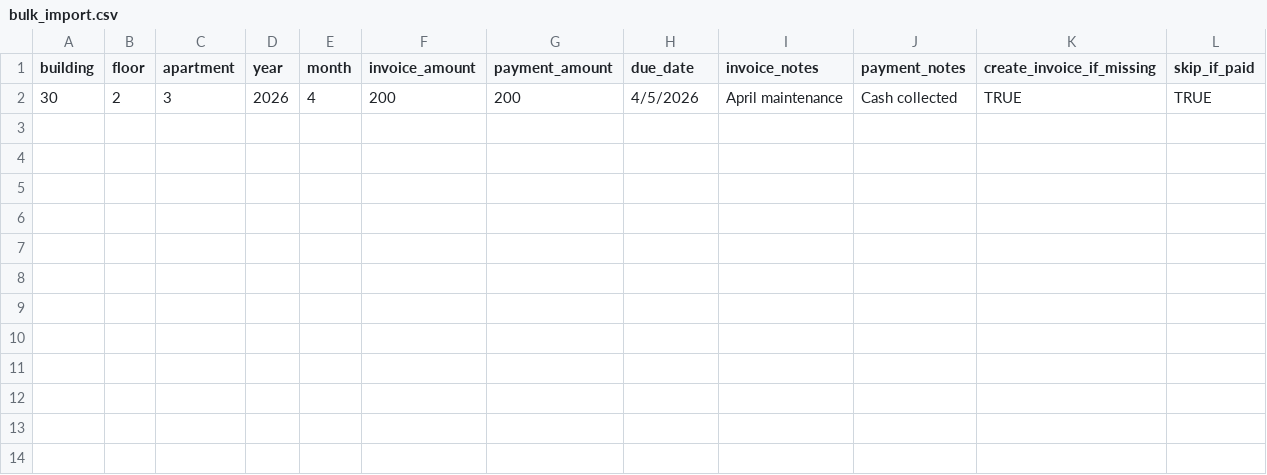
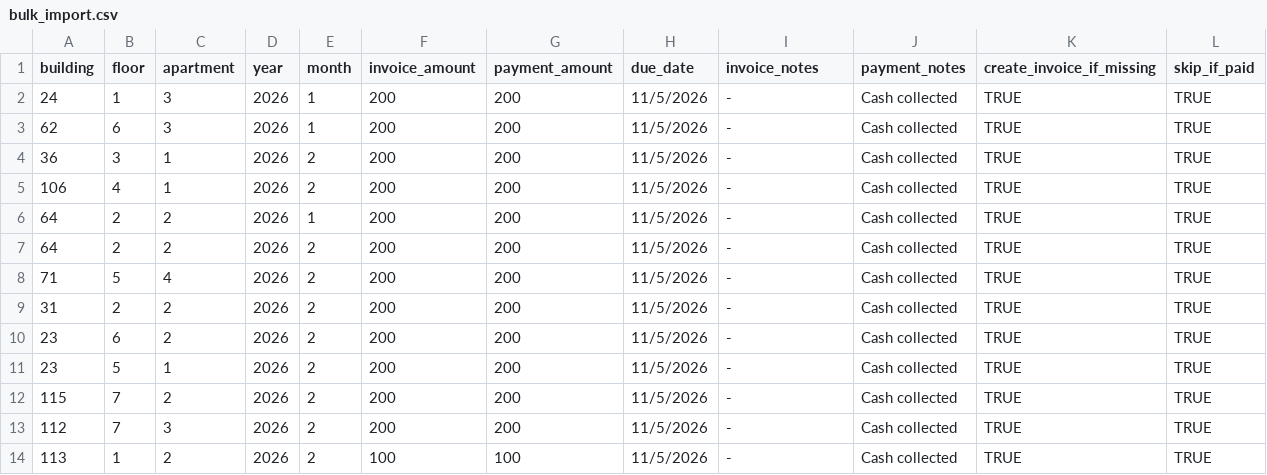
Before and after one commit to AhmedHassan0199/airnav-compound-backend, a CSV file: bulk_import.csv, drawn as a sheet.

Commit message:
ADDING INVOICES

```diff
--- a/bulk_import.csv
+++ b/bulk_import.csv
@@ -1,2 +1,14 @@
 building,floor,apartment,year,month,invoice_amount,payment_amount,due_date,invoice_notes,payment_notes,create_invoice_if_missing,skip_if_paid
-30,2,3,2026,4,200,200,4/5/2026,April maintenance,Cash collected,TRUE,TRUE
+24,1,3,2026,1,200,200,11/5/2026,-,Cash collected,TRUE,TRUE
+62,6,3,2026,1,200,200,11/5/2026,-,Cash collected,TRUE,TRUE
+36,3,1,2026,2,200,200,11/5/2026,-,Cash collected,TRUE,TRUE
+106,4,1,2026,2,200,200,11/5/2026,-,Cash collected,TRUE,TRUE
+64,2,2,2026,1,200,200,11/5/2026,-,Cash collected,TRUE,TRUE
+64,2,2,2026,2,200,200,11/5/2026,-,Cash collected,TRUE,TRUE
+71,5,4,2026,2,200,200,11/5/2026,-,Cash collected,TRUE,TRUE
+31,2,2,2026,2,200,200,11/5/2026,-,Cash collected,TRUE,TRUE
+23,6,2,2026,2,200,200,11/5/2026,-,Cash collected,TRUE,TRUE
+23,5,1,2026,2,200,200,11/5/2026,-,Cash collected,TRUE,TRUE
+115,7,2,2026,2,200,200,11/5/2026,-,Cash collected,TRUE,TRUE
+112,7,3,2026,2,200,200,11/5/2026,-,Cash collected,TRUE,TRUE
+113,1,2,2026,2,100,100,11/5/2026,-,Cash collected,TRUE,TRUE
```
